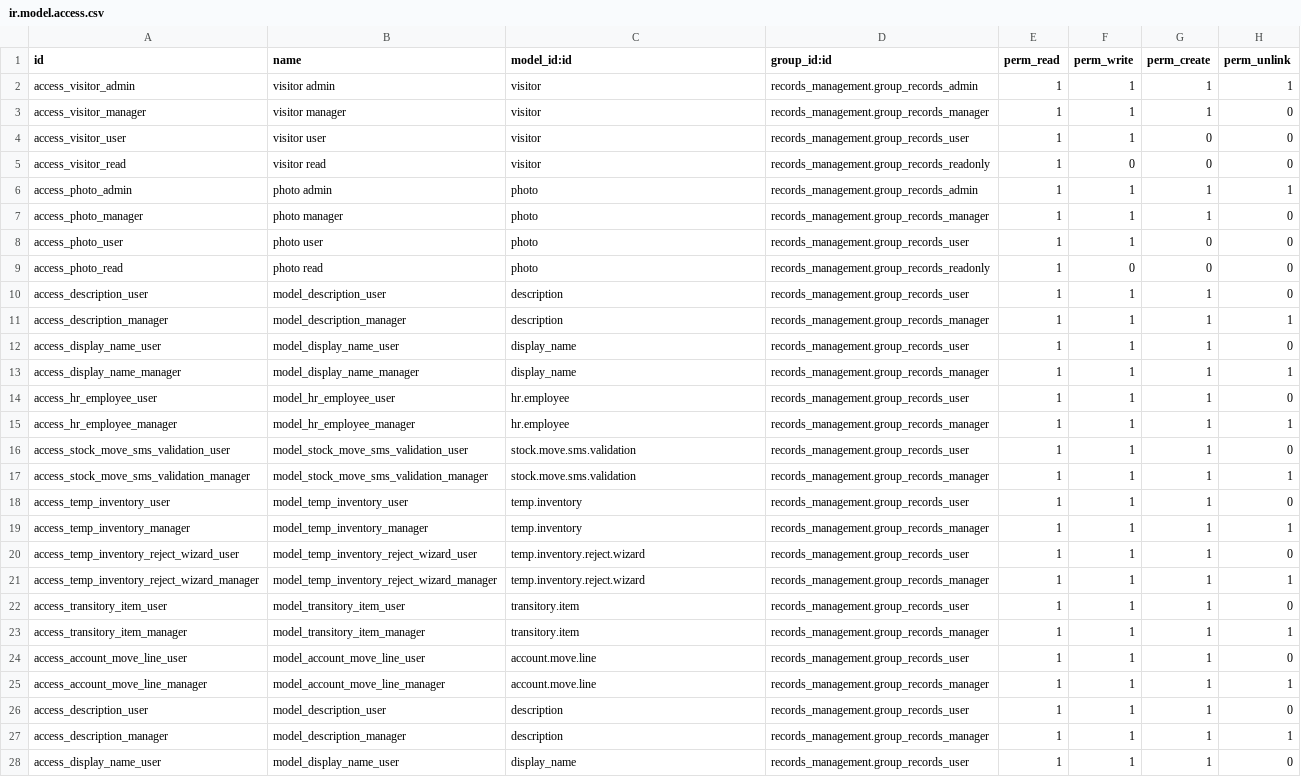
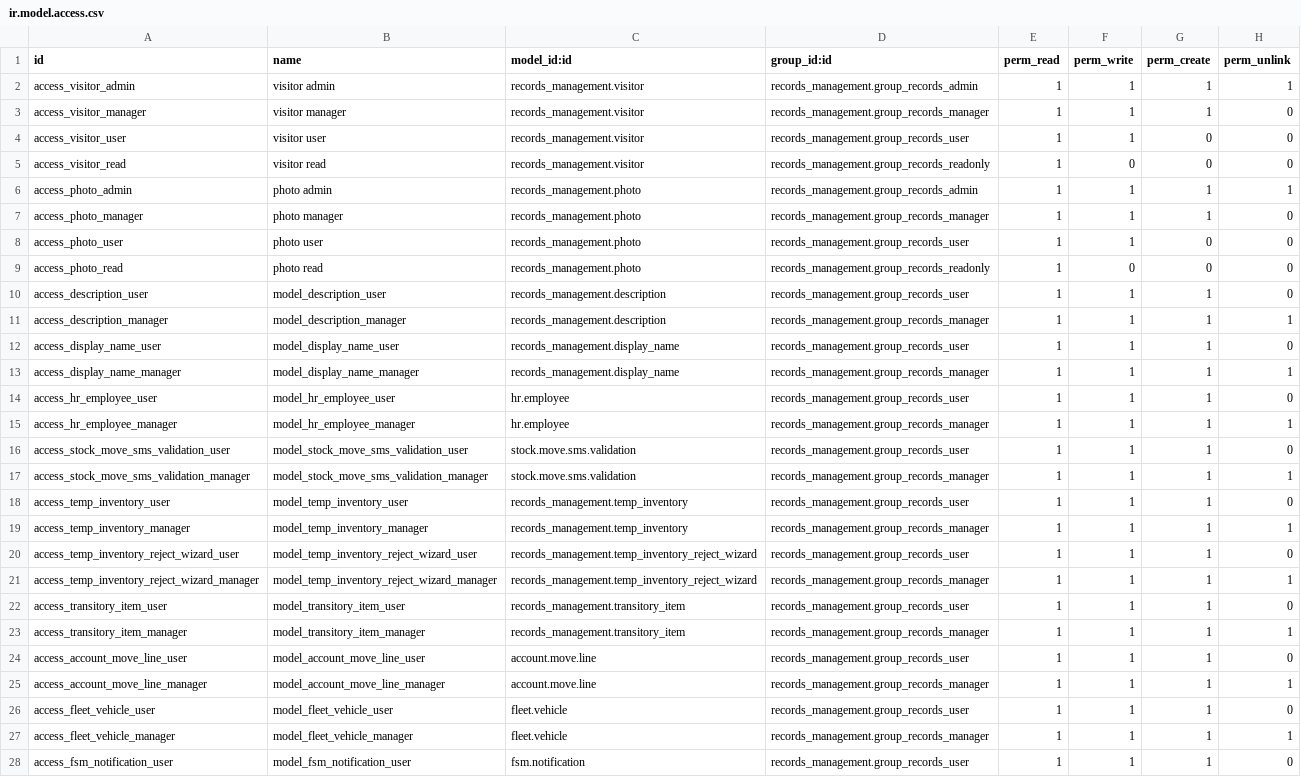
Before and after one commit to John75SunCity/ssh-git-github.com-odoo-odoo.git-18.0, a CSV file: records_management/security/ir.model.access.csv, drawn as a sheet; only a part is shown; the shorter side is filled out with more unchanged rows; the diff covers the shown part only.

Commit message:
fix: Update access control CSV to correct model references and permissions

```diff
--- a/records_management/security/ir.model.access.csv
+++ b/records_management/security/ir.model.access.csv
@@ -1,14 +1,14 @@
 id,name,model_id:id,group_id:id,perm_read,perm_write,perm_create,perm_unlink
-access_visitor_admin,visitor admin,visitor,records_management.group_records_admin,1,1,1,1
-access_visitor_manager,visitor manager,visitor,records_management.group_records_manager,1,1,1,0
-access_visitor_user,visitor user,visitor,records_management.group_records_user,1,1,0,0
-access_visitor_read,visitor read,visitor,records_management.group_records_readonly,1,0,0,0
-access_photo_admin,photo admin,photo,records_management.group_records_admin,1,1,1,1
-access_photo_manager,photo manager,photo,records_management.group_records_manager,1,1,1,0
-access_photo_user,photo user,photo,records_management.group_records_user,1,1,0,0
-access_photo_read,photo read,photo,records_management.group_records_readonly,1,0,0,0
-access_description_user,model_description_user,description,records_management.group_records_user,1,1,1,0
-access_description_manager,model_description_manager,description,records_management.group_records_manager,1,1,1,1
-access_display_name_user,model_display_name_user,display_name,records_management.group_records_user,1,1,1,0
-access_display_name_manager,model_display_name_manager,display_name,records_management.group_records_manager,1,1,1,1
+access_visitor_admin,visitor admin,records_management.visitor,records_management.group_records_admin,1,1,1,1
+access_visitor_manager,visitor manager,records_management.visitor,records_management.group_records_manager,1,1,1,0
+access_visitor_user,visitor user,records_management.visitor,records_management.group_records_user,1,1,0,0
+access_visitor_read,visitor read,records_management.visitor,records_management.group_records_readonly,1,0,0,0
+access_photo_admin,photo admin,records_management.photo,records_management.group_records_admin,1,1,1,1
+access_photo_manager,photo manager,records_management.photo,records_management.group_records_manager,1,1,1,0
+access_photo_user,photo user,records_management.photo,records_management.group_records_user,1,1,0,0
+access_photo_read,photo read,records_management.photo,records_management.group_records_readonly,1,0,0,0
+access_description_user,model_description_user,records_management.description,records_management.group_records_user,1,1,1,0
+access_description_manager,model_description_manager,records_management.description,records_management.group_records_manager,1,1,1,1
+access_display_name_user,model_display_name_user,records_management.display_name,records_management.group_records_user,1,1,1,0
+access_display_name_manager,model_display_name_manager,records_management.display_name,records_management.group_records_manager,1,1,1,1
 access_hr_employee_user,model_hr_employee_user,hr.employee,records_management.group_records_user,1,1,1,0
@@ -17,12 +17,9 @@ access_stock_move_sms_validation_user,model_stock_move_sms_validation_user,stock
 access_stock_move_sms_validation_manager,model_stock_move_sms_validation_manager,stock.move.sms.validation,records_management.group_records_manager,1,1,1,1
-access_temp_inventory_user,model_temp_inventory_user,temp.inventory,records_management.group_records_user,1,1,1,0
-access_temp_inventory_manager,model_temp_inventory_manager,temp.inventory,records_management.group_records_manager,1,1,1,1
-access_temp_inventory_reject_wizard_user,model_temp_inventory_reject_wizard_user,temp.inventory.reject.wizard,records_management.group_records_user,1,1,1,0
-access_temp_inventory_reject_wizard_manager,model_temp_inventory_reject_wizard_manager,temp.inventory.reject.wizard,records_management.group_records_manager,1,1,1,1
-access_transitory_item_user,model_transitory_item_user,transitory.item,records_management.group_records_user,1,1,1,0
-access_transitory_item_manager,model_transitory_item_manager,transitory.item,records_management.group_records_manager,1,1,1,1
+access_temp_inventory_user,model_temp_inventory_user,records_management.temp_inventory,records_management.group_records_user,1,1,1,0
+access_temp_inventory_manager,model_temp_inventory_manager,records_management.temp_inventory,records_management.group_records_manager,1,1,1,1
+access_temp_inventory_reject_wizard_user,model_temp_inventory_reject_wizard_user,records_management.temp_inventory_reject_wizard,records_management.group_records_user,1,1,1,0
+access_temp_inventory_reject_wizard_manager,model_temp_inventory_reject_wizard_manager,records_management.temp_inventory_reject_wizard,records_management.group_records_manager,1,1,1,1
+access_transitory_item_user,model_transitory_item_user,records_management.transitory_item,records_management.group_records_user,1,1,1,0
+access_transitory_item_manager,model_transitory_item_manager,records_management.transitory_item,records_management.group_records_manager,1,1,1,1
 access_account_move_line_user,model_account_move_line_user,account.move.line,records_management.group_records_user,1,1,1,0
 access_account_move_line_manager,model_account_move_line_manager,account.move.line,records_management.group_records_manager,1,1,1,1
-access_description_user,model_description_user,description,records_management.group_records_user,1,1,1,0
-access_description_manager,model_description_manager,description,records_management.group_records_manager,1,1,1,1
-access_display_name_user,model_display_name_user,display_name,records_management.group_records_user,1,1,1,0
```
Also changed, not shown: 11 removed rows elsewhere in this file.
